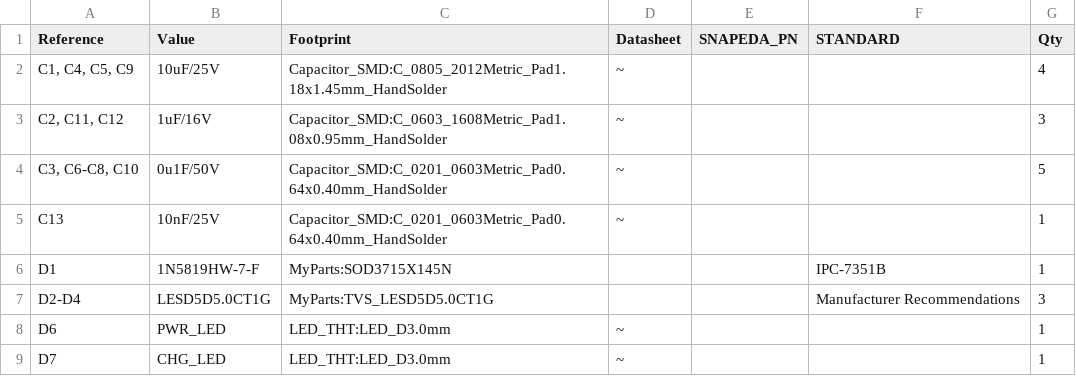
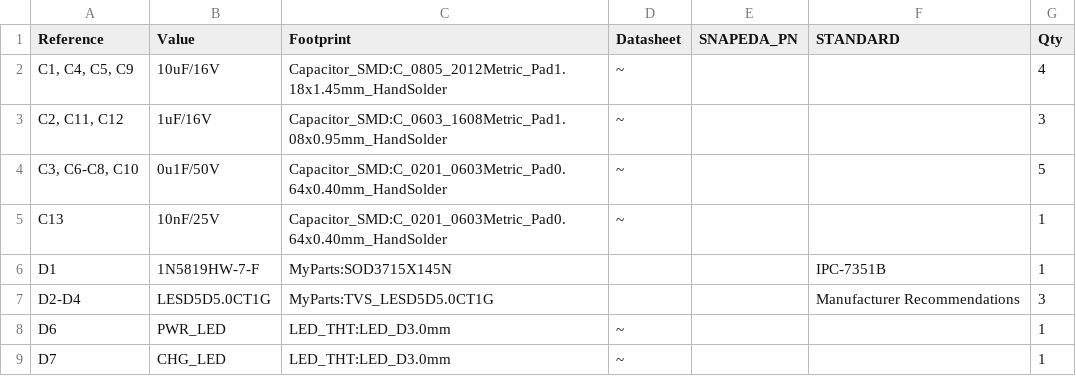
Before and after one commit to RoboticWorx/Universal-Controller, a CSV file: Reference Sheet.csv, drawn as a sheet; only a part is shown.

Commit message:
Update Reference Sheet.csv

```diff
--- a/Reference Sheet.csv
+++ b/Reference Sheet.csv
@@ -1,3 +1,3 @@
 "Reference","Value","Footprint","Datasheet","SNAPEDA_PN","STANDARD","Qty"
-"C1, C4, C5, C9","10uF/25V","Capacitor_SMD:C_0805_2012Metric_Pad1.18x1.45mm_HandSolder","~","","","4"
+"C1, C4, C5, C9","10uF/16V","Capacitor_SMD:C_0805_2012Metric_Pad1.18x1.45mm_HandSolder","~","","","4"
 "C2, C11, C12","1uF/16V","Capacitor_SMD:C_0603_1608Metric_Pad1.08x0.95mm_HandSolder","~","","","3"
```
